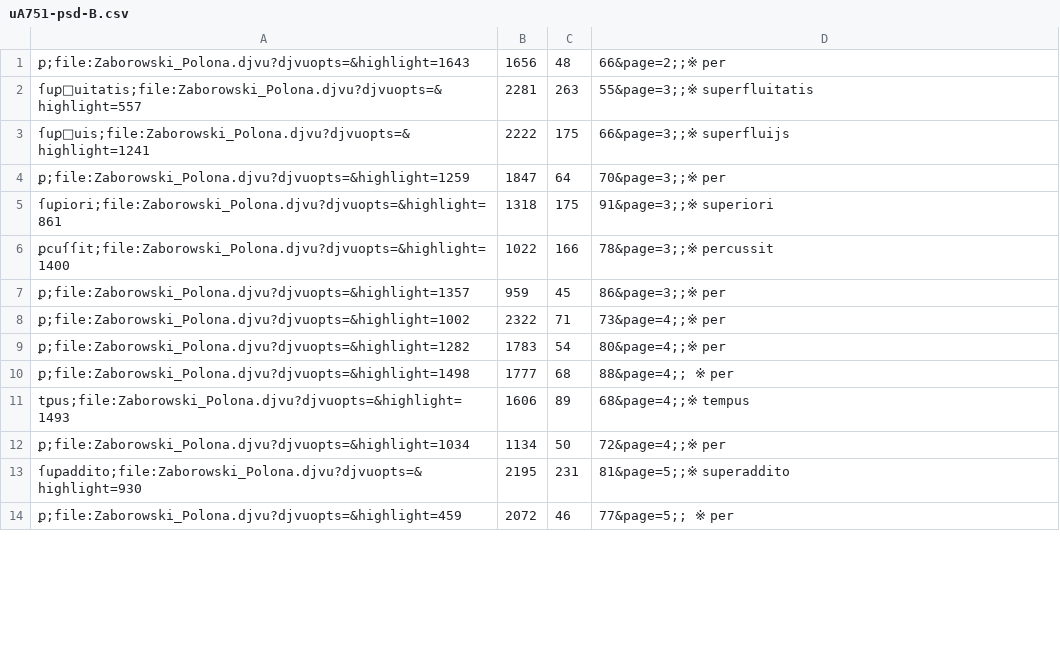
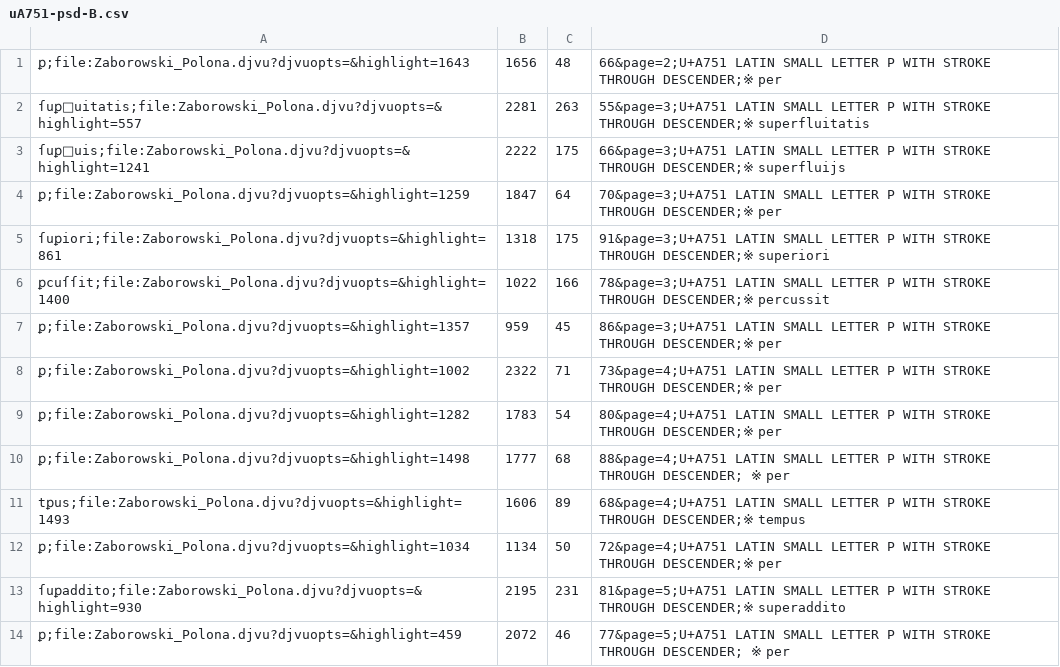
Before and after one commit to jsbien/Zaborowski-index4djview, a CSV file: characters/uA751-psd-B.csv, drawn as a sheet; only a part is shown; the diff covers the shown part only.

```diff
--- a/characters/uA751-psd-B.csv
+++ b/characters/uA751-psd-B.csv
@@ -1,14 +1,14 @@
-ꝑ;file:Zaborowski_Polona.djvu?djvuopts=&highlight=1643,1656,48,66&page=2;;※ per
-ſuꝑuitatis;file:Zaborowski_Polona.djvu?djvuopts=&highlight=557,2281,263,55&page=3;;※ superfluitatis
-ſuꝑuis;file:Zaborowski_Polona.djvu?djvuopts=&highlight=1241,2222,175,66&page=3;;※ superfluijs
-ꝑ;file:Zaborowski_Polona.djvu?djvuopts=&highlight=1259,1847,64,70&page=3;;※ per
-ſuꝑiori;file:Zaborowski_Polona.djvu?djvuopts=&highlight=861,1318,175,91&page=3;;※ superiori
-ꝑcuſſit;file:Zaborowski_Polona.djvu?djvuopts=&highlight=1400,1022,166,78&page=3;;※ percussit
-ꝑ;file:Zaborowski_Polona.djvu?djvuopts=&highlight=1357,959,45,86&page=3;;※ per
-ꝑ;file:Zaborowski_Polona.djvu?djvuopts=&highlight=1002,2322,71,73&page=4;;※ per
-ꝑ;file:Zaborowski_Polona.djvu?djvuopts=&highlight=1282,1783,54,80&page=4;;※ per
-ꝑ;file:Zaborowski_Polona.djvu?djvuopts=&highlight=1498,1777,68,88&page=4;; ※ per
-tꝑus;file:Zaborowski_Polona.djvu?djvuopts=&highlight=1493,1606,89,68&page=4;;※ tempus
-ꝑ;file:Zaborowski_Polona.djvu?djvuopts=&highlight=1034,1134,50,72&page=4;;※ per
-ſuꝑaddito;file:Zaborowski_Polona.djvu?djvuopts=&highlight=930,2195,231,81&page=5;;※ superaddito
-ꝑ;file:Zaborowski_Polona.djvu?djvuopts=&highlight=459,2072,46,77&page=5;; ※ per
+ꝑ;file:Zaborowski_Polona.djvu?djvuopts=&highlight=1643,1656,48,66&page=2;U+A751 LATIN SMALL LETTER P WITH STROKE THROUGH DESCENDER;※ per
+ſuꝑuitatis;file:Zaborowski_Polona.djvu?djvuopts=&highlight=557,2281,263,55&page=3;U+A751 LATIN SMALL LETTER P WITH STROKE THROUGH DESCENDER;※ superfluitatis
+ſuꝑuis;file:Zaborowski_Polona.djvu?djvuopts=&highlight=1241,2222,175,66&page=3;U+A751 LATIN SMALL LETTER P WITH STROKE THROUGH DESCENDER;※ superfluijs
+ꝑ;file:Zaborowski_Polona.djvu?djvuopts=&highlight=1259,1847,64,70&page=3;U+A751 LATIN SMALL LETTER P WITH STROKE THROUGH DESCENDER;※ per
+ſuꝑiori;file:Zaborowski_Polona.djvu?djvuopts=&highlight=861,1318,175,91&page=3;U+A751 LATIN SMALL LETTER P WITH STROKE THROUGH DESCENDER;※ superiori
+ꝑcuſſit;file:Zaborowski_Polona.djvu?djvuopts=&highlight=1400,1022,166,78&page=3;U+A751 LATIN SMALL LETTER P WITH STROKE THROUGH DESCENDER;※ percussit
+ꝑ;file:Zaborowski_Polona.djvu?djvuopts=&highlight=1357,959,45,86&page=3;U+A751 LATIN SMALL LETTER P WITH STROKE THROUGH DESCENDER;※ per
+ꝑ;file:Zaborowski_Polona.djvu?djvuopts=&highlight=1002,2322,71,73&page=4;U+A751 LATIN SMALL LETTER P WITH STROKE THROUGH DESCENDER;※ per
+ꝑ;file:Zaborowski_Polona.djvu?djvuopts=&highlight=1282,1783,54,80&page=4;U+A751 LATIN SMALL LETTER P WITH STROKE THROUGH DESCENDER;※ per
+ꝑ;file:Zaborowski_Polona.djvu?djvuopts=&highlight=1498,1777,68,88&page=4;U+A751 LATIN SMALL LETTER P WITH STROKE THROUGH DESCENDER; ※ per
+tꝑus;file:Zaborowski_Polona.djvu?djvuopts=&highlight=1493,1606,89,68&page=4;U+A751 LATIN SMALL LETTER P WITH STROKE THROUGH DESCENDER;※ tempus
+ꝑ;file:Zaborowski_Polona.djvu?djvuopts=&highlight=1034,1134,50,72&page=4;U+A751 LATIN SMALL LETTER P WITH STROKE THROUGH DESCENDER;※ per
+ſuꝑaddito;file:Zaborowski_Polona.djvu?djvuopts=&highlight=930,2195,231,81&page=5;U+A751 LATIN SMALL LETTER P WITH STROKE THROUGH DESCENDER;※ superaddito
+ꝑ;file:Zaborowski_Polona.djvu?djvuopts=&highlight=459,2072,46,77&page=5;U+A751 LATIN SMALL LETTER P WITH STROKE THROUGH DESCENDER; ※ per
```
Also changed, not shown: 24 edited cells elsewhere in this file, characters/u0308-diaeresis-A.csv, characters/u204A-tet-A.csv, 54 other files.
